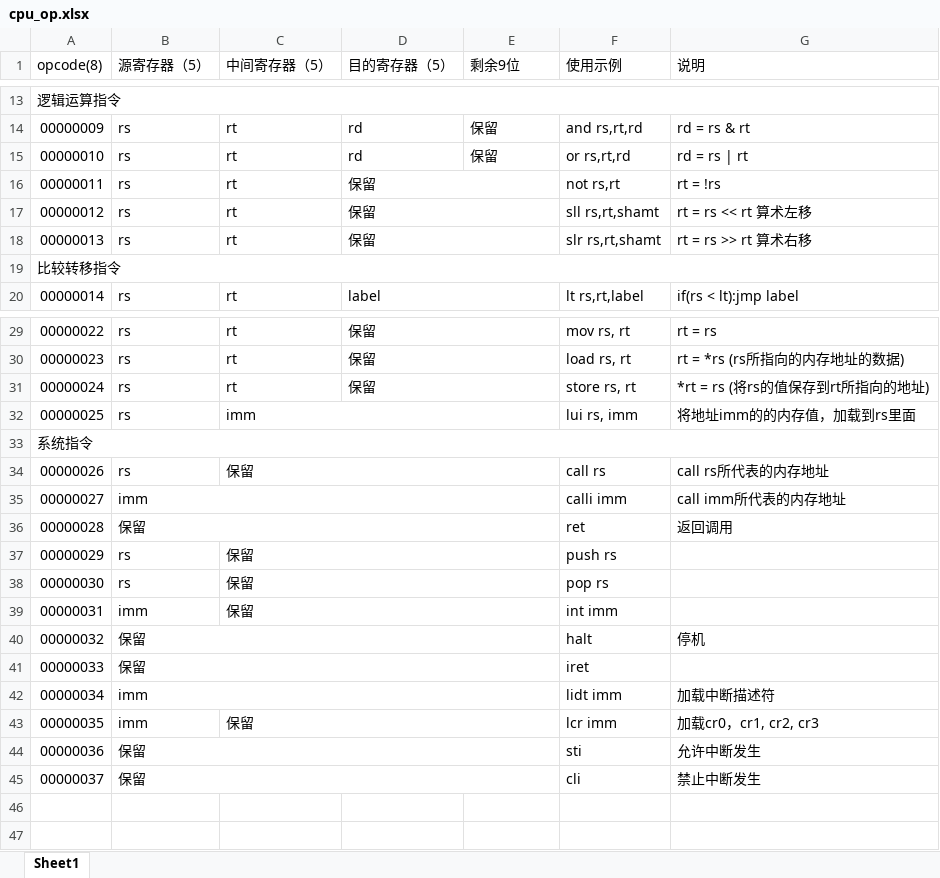
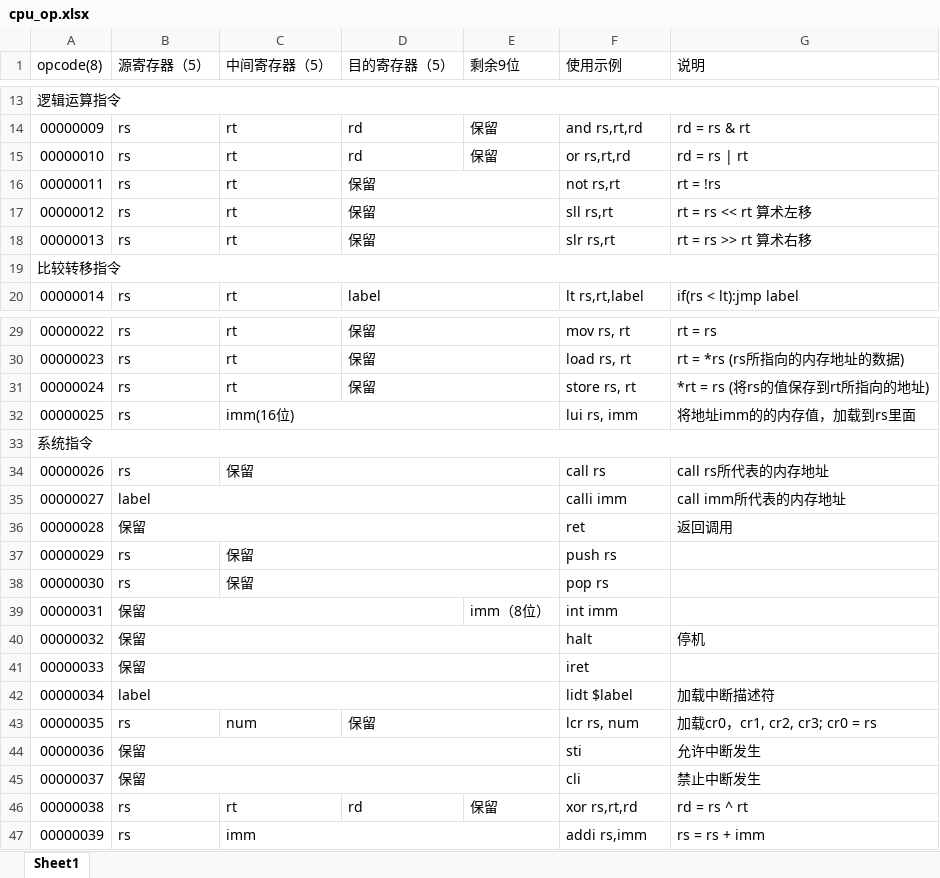
Before and after one commit to likeyiyy/rsic_emulator, an Excel workbook: doc/cpu_op.xlsx, sheet Sheet1, drawn as a sheet; only a part is shown, gaps mark what is left out; values as stored, in another font and other column widths than the file's, no cell formats; removed rows and columns are numbered as before the commit, all else as after; the diff names each change by its address in the sheet, - before the commit and + after, or states it on an @@ line.

```diff
--- a/doc/cpu_op.xlsx (sheet Sheet1)
+++ b/doc/cpu_op.xlsx (sheet Sheet1)
-F17 (使用示例): sll rs,rt,shamt
+F17 (使用示例): sll rs,rt
-F18 (使用示例): slr rs,rt,shamt
+F18 (使用示例): slr rs,rt
-C32 (中间寄存器（5）): imm
+C32 (中间寄存器（5）): imm(16位)
-B35 (源寄存器（5）): imm
+B35 (源寄存器（5）): label
-row 39: 00000031 | imm | 保留 |  |  | int imm
+row 39: 00000031 | 保留 |  |  | imm（8位） | int imm
-row 42: 00000034 | imm |  |  |  | lidt imm | 加载中断描述符
-row 43: 00000035 | imm | 保留 |  |  | lcr imm | 加载cr0，cr1, cr2, cr3
+row 42: 00000034 | label |  |  |  | lidt $label | 加载中断描述符
+row 43: 00000035 | rs | num | 保留 |  | lcr rs, num | 加载cr0，cr1, cr2, cr3; cr0 = rs
+row 46: 00000038 | rs | rt | rd | 保留 | xor rs,rt,rd | rd = rs ^ rt
+row 47: 00000039 | rs | imm |  |  | addi rs,imm | rs = rs + imm
```
Also changed, not shown: cell formats, 20 other files.
